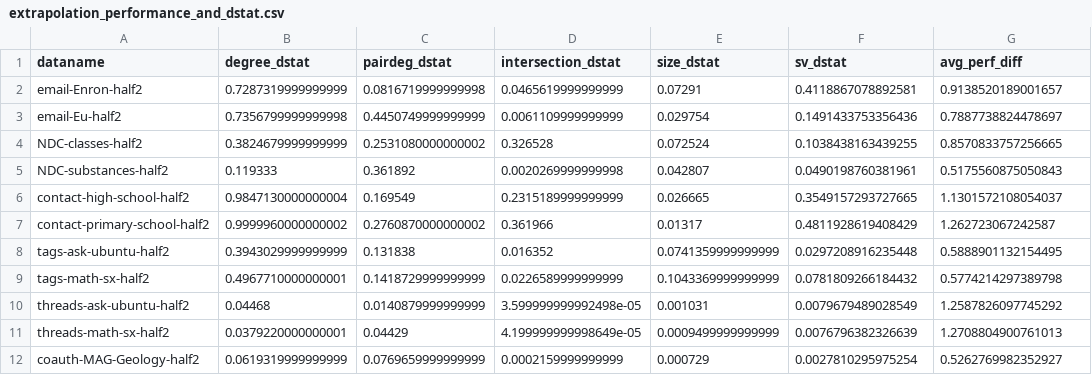
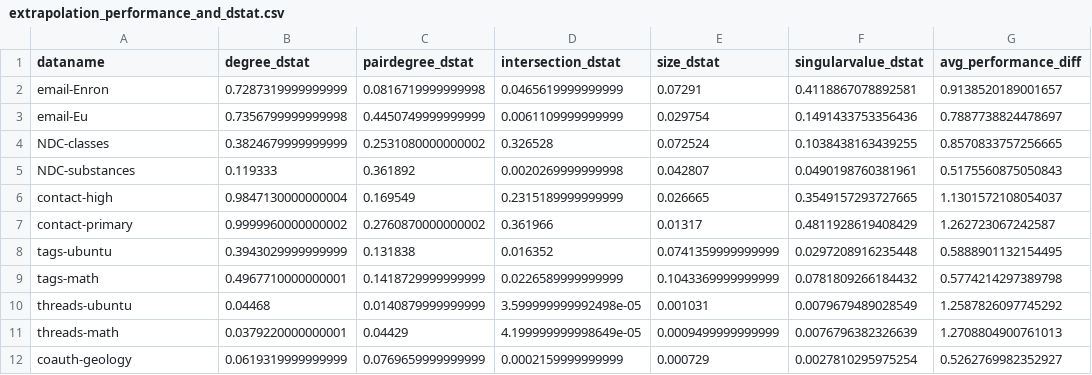
Before and after one commit to young917/HyRec, a CSV file: Appendix/extrapolation_performance_and_dstat.csv, drawn as a sheet.

Commit message:
Update extrapolation_performance_and_dstat.csv

```diff
--- a/Appendix/extrapolation_performance_and_dstat.csv
+++ b/Appendix/extrapolation_performance_and_dstat.csv
@@ -1,12 +1,12 @@
-dataname,degree_dstat,pairdeg_dstat,intersection_dstat,size_dstat,sv_dstat,avg_perf_diff
-email-Enron-half2,0.7287319999999999,0.0816719999999998,0.0465619999999999,0.07291,0.4118867078892581,0.9138520189001657
-email-Eu-half2,0.7356799999999998,0.4450749999999999,0.0061109999999999,0.029754,0.1491433753356436,0.7887738824478697
-NDC-classes-half2,0.3824679999999999,0.2531080000000002,0.326528,0.072524,0.1038438163439255,0.8570833757256665
-NDC-substances-half2,0.119333,0.361892,0.0020269999999998,0.042807,0.0490198760381961,0.5175560875050843
-contact-high-school-half2,0.9847130000000004,0.169549,0.2315189999999999,0.026665,0.3549157293727665,1.1301572108054037
-contact-primary-school-half2,0.9999960000000002,0.2760870000000002,0.361966,0.01317,0.4811928619408429,1.262723067242587
-tags-ask-ubuntu-half2,0.3943029999999999,0.131838,0.016352,0.0741359999999999,0.0297208916235448,0.5888901132154495
-tags-math-sx-half2,0.4967710000000001,0.1418729999999999,0.0226589999999999,0.1043369999999999,0.0781809266184432,0.5774214297389798
-threads-ask-ubuntu-half2,0.04468,0.0140879999999999,3.599999999992498e-05,0.001031,0.0079679489028549,1.2587826097745292
-threads-math-sx-half2,0.0379220000000001,0.04429,4.199999999998649e-05,0.0009499999999999,0.0076796382326639,1.2708804900761013
-coauth-MAG-Geology-half2,0.0619319999999999,0.0769659999999999,0.0002159999999999,0.000729,0.0027810295975254,0.5262769982352927
+dataname,degree_dstat,pairdegree_dstat,intersection_dstat,size_dstat,singularvalue_dstat,avg_performance_diff
+email-Enron,0.7287319999999999,0.0816719999999998,0.0465619999999999,0.07291,0.4118867078892581,0.9138520189001657
+email-Eu,0.7356799999999998,0.4450749999999999,0.0061109999999999,0.029754,0.1491433753356436,0.7887738824478697
+NDC-classes,0.3824679999999999,0.2531080000000002,0.326528,0.072524,0.1038438163439255,0.8570833757256665
+NDC-substances,0.119333,0.361892,0.0020269999999998,0.042807,0.0490198760381961,0.5175560875050843
+contact-high,0.9847130000000004,0.169549,0.2315189999999999,0.026665,0.3549157293727665,1.1301572108054037
+contact-primary,0.9999960000000002,0.2760870000000002,0.361966,0.01317,0.4811928619408429,1.262723067242587
+tags-ubuntu,0.3943029999999999,0.131838,0.016352,0.0741359999999999,0.0297208916235448,0.5888901132154495
+tags-math,0.4967710000000001,0.1418729999999999,0.0226589999999999,0.1043369999999999,0.0781809266184432,0.5774214297389798
+threads-ubuntu,0.04468,0.0140879999999999,3.599999999992498e-05,0.001031,0.0079679489028549,1.2587826097745292
+threads-math,0.0379220000000001,0.04429,4.199999999998649e-05,0.0009499999999999,0.0076796382326639,1.2708804900761013
+coauth-geology,0.0619319999999999,0.0769659999999999,0.0002159999999999,0.000729,0.0027810295975254,0.5262769982352927
```
